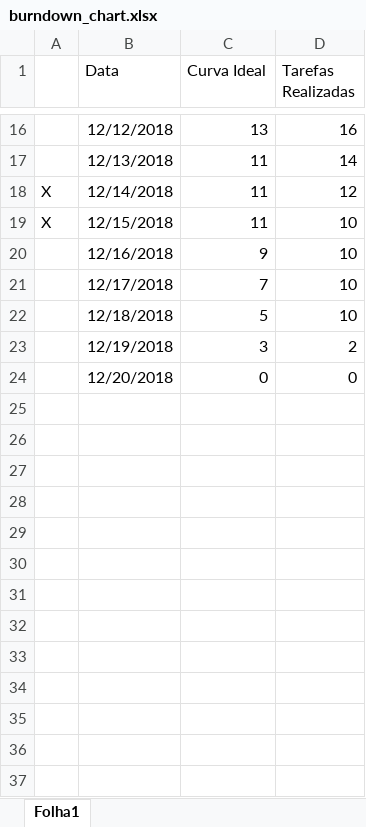
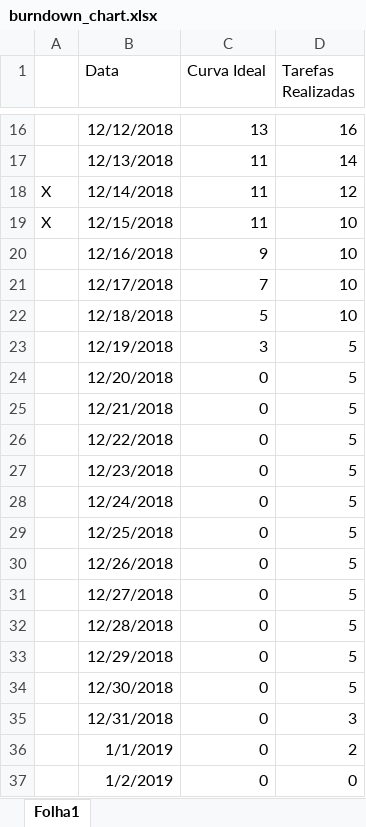
Before and after one commit to lodyny/ProjetoESW, an Excel workbook: Documentação/Sprint 2/burndown_chart.xlsx, sheet Folha1, drawn as a sheet; only a part is shown, gaps mark what is left out; values as stored, in another font and other column widths than the file's, no borders; charts and pictures not drawn; the diff names each change by its address in the sheet, - before the commit and + after, or states it on an @@ line.

```diff
--- a/Documentação/Sprint 2/burndown_chart.xlsx (sheet Folha1)
+++ b/Documentação/Sprint 2/burndown_chart.xlsx (sheet Folha1)
-D23 (Tarefas Realizadas): 2
+D23 (Tarefas Realizadas): 5
-D24 (Tarefas Realizadas): 0
+D24 (Tarefas Realizadas): 5
+row 25:  | 12/21/2018 | 0 | 5
+row 26:  | 12/22/2018 | 0 | 5
+row 27:  | 12/23/2018 | 0 | 5
+row 28:  | 12/24/2018 | 0 | 5
+row 29:  | 12/25/2018 | 0 | 5
+row 30:  | 12/26/2018 | 0 | 5
+row 31:  | 12/27/2018 | 0 | 5
+row 32:  | 12/28/2018 | 0 | 5
+row 33:  | 12/29/2018 | 0 | 5
+row 34:  | 12/30/2018 | 0 | 5
+row 35:  | 12/31/2018 | 0 | 3
+row 36:  | 1/1/2019 | 0 | 2
+row 37:  | 1/2/2019 | 0 | 0
```
Also changed, not shown: charts or pictures, 3 other files.
